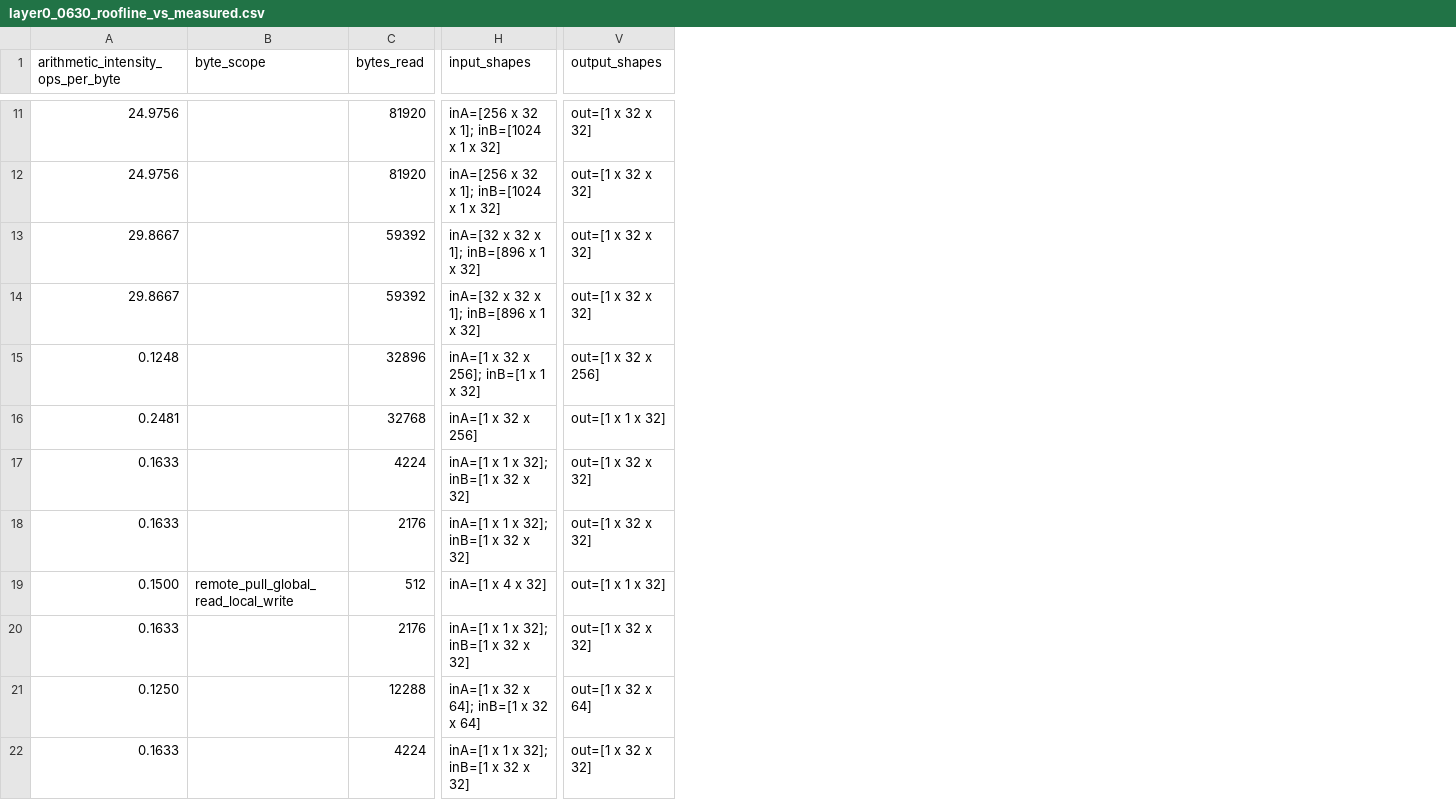
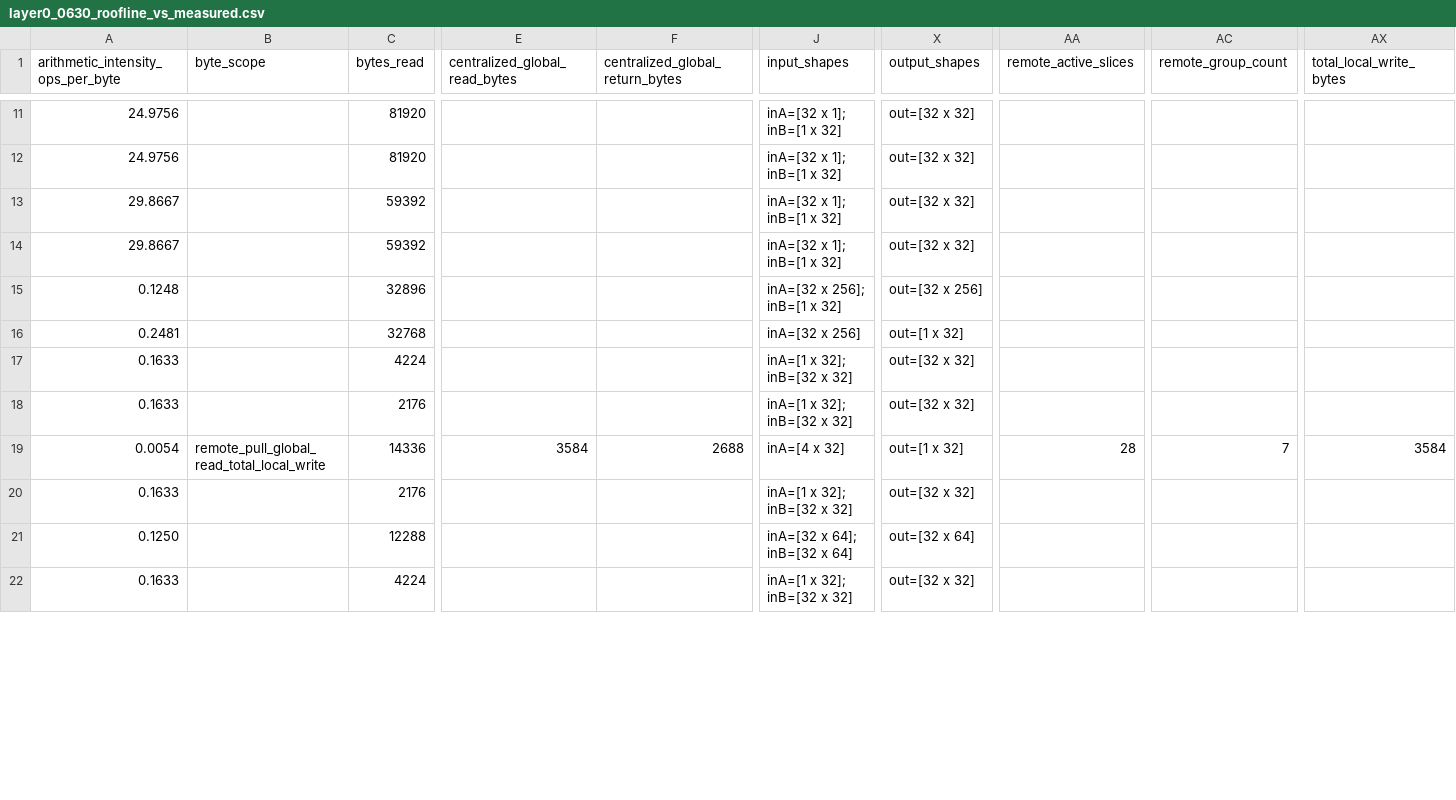
Before and after one commit to uSFrances/ndp-sim, a CSV file: address_remapping/outputs/roofline_only/layer0_0630_roofline_vs_measured.csv, drawn as a sheet; only a part is shown, gaps mark what is left out; addresses are those after the commit; the diff covers the shown part only; the diff names each change by its address in the sheet, - before the commit and + after, or states it on an @@ line.

```diff
--- a/address_remapping/outputs/roofline_only/layer0_0630_roofline_vs_measured.csv
+++ b/address_remapping/outputs/roofline_only/layer0_0630_roofline_vs_measured.csv
+column E (centralized_global_read_bytes), row 19: 3584
+column F (centralized_global_return_bytes), row 19: 2688
+column AA (remote_active_slices), row 19: 28
+column AC (remote_group_count), row 19: 7
+column AX (total_local_write_bytes), row 19: 3584
-J11:J12 (input_shapes): inA=[256 x 32 x 1]; inB=[1024 x 1 x 32]
+J11:J12 (input_shapes): inA=[32 x 1]; inB=[1 x 32]
-X11:X14 (output_shapes): out=[1 x 32 x 32]
+X11:X14 (output_shapes): out=[32 x 32]
-J13:J14 (input_shapes): inA=[32 x 32 x 1]; inB=[896 x 1 x 32]
+J13:J14 (input_shapes): inA=[32 x 1]; inB=[1 x 32]
-J15 (input_shapes): inA=[1 x 32 x 256]; inB=[1 x 1 x 32]
+J15 (input_shapes): inA=[32 x 256]; inB=[1 x 32]
-X15 (output_shapes): out=[1 x 32 x 256]
+X15 (output_shapes): out=[32 x 256]
-J16 (input_shapes): inA=[1 x 32 x 256]
+J16 (input_shapes): inA=[32 x 256]
-X16 (output_shapes): out=[1 x 1 x 32]
+X16 (output_shapes): out=[1 x 32]
-J17:J18 (input_shapes): inA=[1 x 1 x 32]; inB=[1 x 32 x 32]
+J17:J18 (input_shapes): inA=[1 x 32]; inB=[32 x 32]
-X17:X18 (output_shapes): out=[1 x 32 x 32]
+X17:X18 (output_shapes): out=[32 x 32]
-A19: 0.1500
+A19: 0.0054
-B19 (byte_scope): remote_pull_global_read_local_write
+B19 (byte_scope): remote_pull_global_read_total_local_write
-C19 (bytes_read): 512
+C19 (bytes_read): 14336
-J19 (input_shapes): inA=[1 x 4 x 32]
+J19 (input_shapes): inA=[4 x 32]
-X19 (output_shapes): out=[1 x 1 x 32]
+X19 (output_shapes): out=[1 x 32]
-J20 (input_shapes): inA=[1 x 1 x 32]; inB=[1 x 32 x 32]
+J20 (input_shapes): inA=[1 x 32]; inB=[32 x 32]
-X20 (output_shapes): out=[1 x 32 x 32]
+X20 (output_shapes): out=[32 x 32]
-J21 (input_shapes): inA=[1 x 32 x 64]; inB=[1 x 32 x 64]
+J21 (input_shapes): inA=[32 x 64]; inB=[32 x 64]
-X21 (output_shapes): out=[1 x 32 x 64]
+X21 (output_shapes): out=[32 x 64]
-J22 (input_shapes): inA=[1 x 1 x 32]; inB=[1 x 32 x 32]
+J22 (input_shapes): inA=[1 x 32]; inB=[32 x 32]
-X22 (output_shapes): out=[1 x 32 x 32]
+X22 (output_shapes): out=[32 x 32]
```
Also changed, not shown: 99 edited cells elsewhere in this file, 5 other files.
